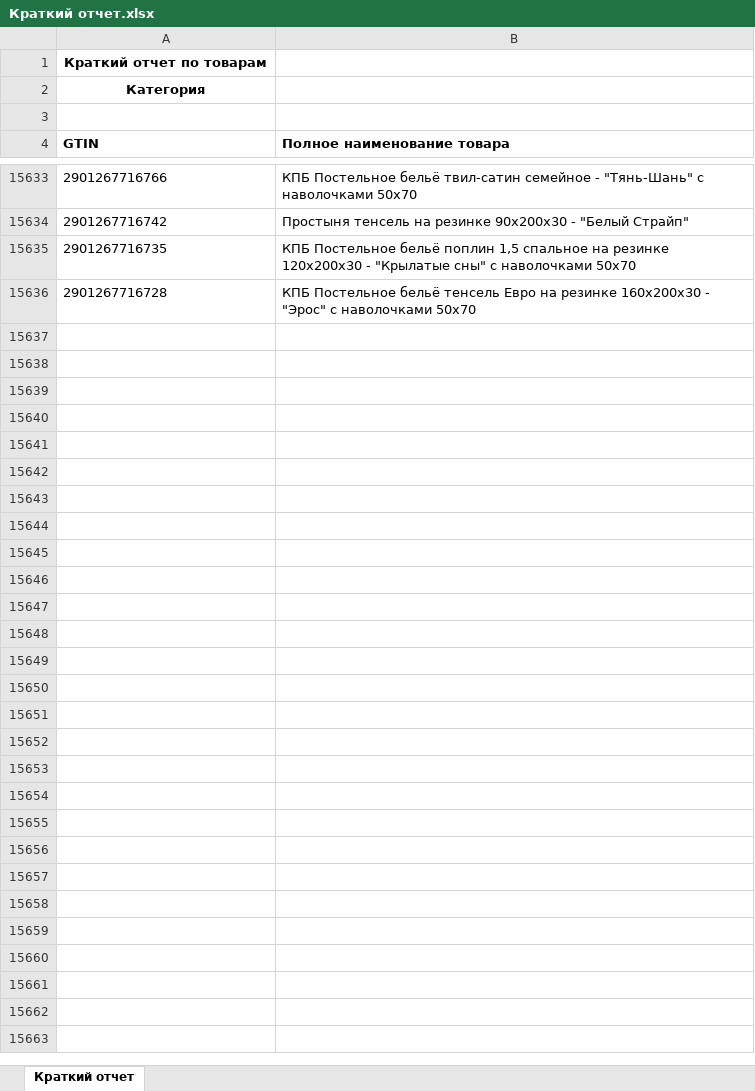
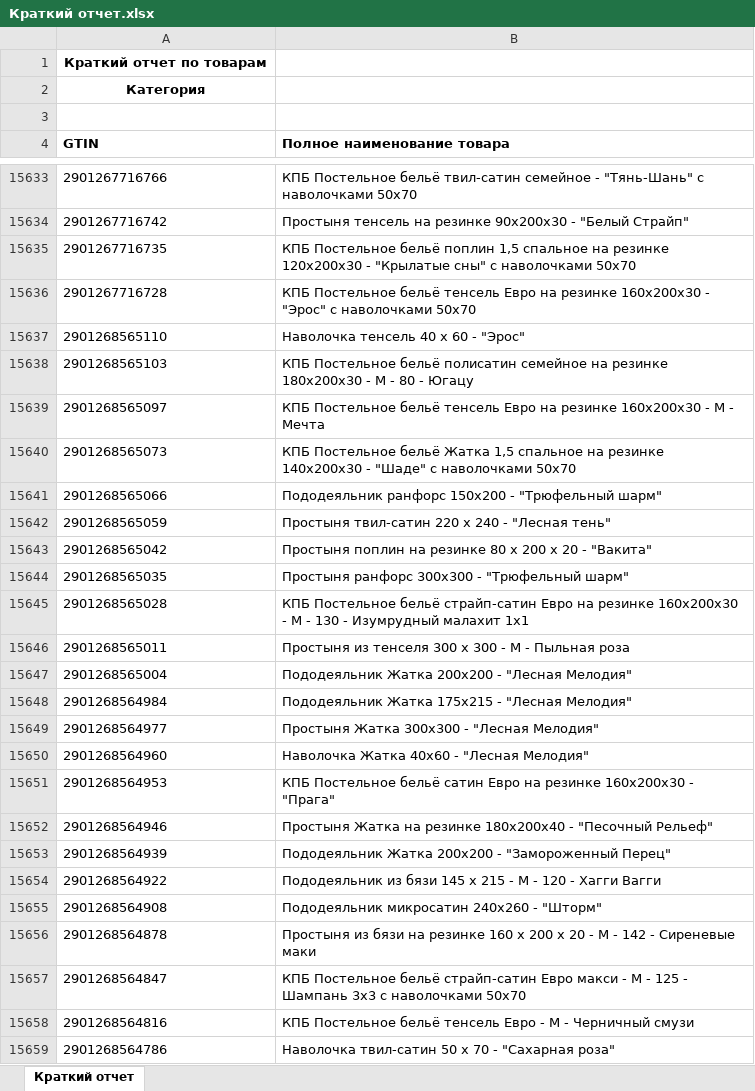
Before and after one commit to isergeich22/marking_system, an Excel workbook: public/Краткий отчет.xlsx, sheet Краткий отчет, drawn as a sheet; only a part is shown, gaps mark what is left out; values as stored, in another font and other column widths than the file's, no borders; the diff names each change by its address in the sheet, - before the commit and + after, or states it on an @@ line.

```diff
--- a/public/Краткий отчет.xlsx (sheet Краткий отчет)
+++ b/public/Краткий отчет.xlsx (sheet Краткий отчет)
+row 15637: 2901268565110 | Наволочка тенсель 40 х 60 - "Эрос"
+row 15638: 2901268565103 | КПБ Постельное бельё полисатин семейное на резинке 180х200х30 - М - 80 - Югацу
+row 15639: 2901268565097 | КПБ Постельное бельё тенсель Евро на резинке 160х200х30 - М - Мечта
+row 15640: 2901268565073 | КПБ Постельное бельё Жатка 1,5 спальное на резинке 140х200х30 - "Шаде" с наволочками 50х70
+row 15641: 2901268565066 | Пододеяльник ранфорс 150х200 - "Трюфельный шарм"
+row 15642: 2901268565059 | Простыня твил-сатин 220 х 240 - "Лесная тень"
+row 15643: 2901268565042 | Простыня поплин на резинке 80 х 200 х 20 - "Вакита"
+row 15644: 2901268565035 | Простыня ранфорс 300х300 - "Трюфельный шарм"
+row 15645: 2901268565028 | КПБ Постельное бельё страйп-сатин Евро на резинке 160х200х30 - М - 130 - Изумрудный малахит 1х1
+row 15646: 2901268565011 | Простыня из тенселя 300 х 300 - М - Пыльная роза
+row 15647: 2901268565004 | Пододеяльник Жатка 200х200 - "Лесная Мелодия"
+row 15648: 2901268564984 | Пододеяльник Жатка 175х215 - "Лесная Мелодия"
+row 15649: 2901268564977 | Простыня Жатка 300х300 - "Лесная Мелодия"
+row 15650: 2901268564960 | Наволочка Жатка 40х60 - "Лесная Мелодия"
+row 15651: 2901268564953 | КПБ Постельное бельё сатин Евро на резинке 160х200х30 - "Прага"
+row 15652: 2901268564946 | Простыня Жатка на резинке 180х200х40 - "Песочный Рельеф"
+row 15653: 2901268564939 | Пододеяльник Жатка 200х200 - "Замороженный Перец"
+row 15654: 2901268564922 | Пододеяльник из бязи 145 х 215 - М - 120 - Хагги Вагги
+row 15655: 2901268564908 | Пододеяльник микросатин 240х260 - "Шторм"
+row 15656: 2901268564878 | Простыня из бязи на резинке 160 х 200 х 20 - М - 142 - Сиреневые маки
+row 15657: 2901268564847 | КПБ Постельное бельё страйп-сатин Евро макси - М - 125 - Шампань 3х3 с наволочками 50х70
+row 15658: 2901268564816 | КПБ Постельное бельё тенсель Евро - М - Черничный смузи
+row 15659: 2901268564786 | Наволочка твил-сатин 50 х 70 - "Сахарная роза"
```
Also changed, not shown: 2 other files.
